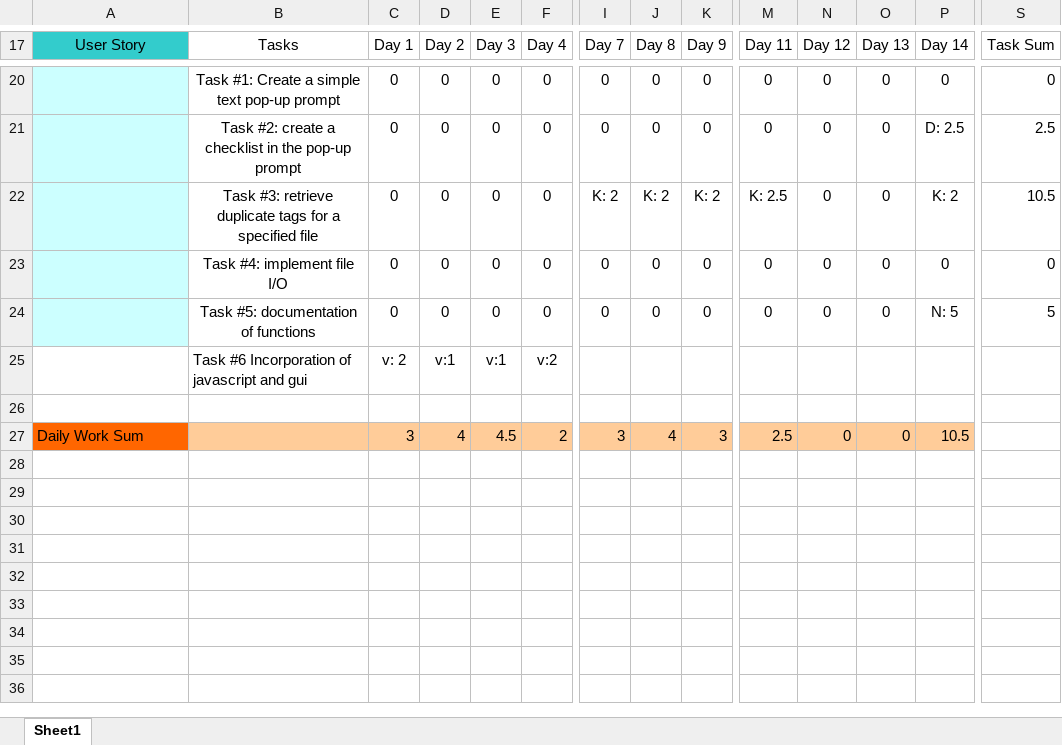
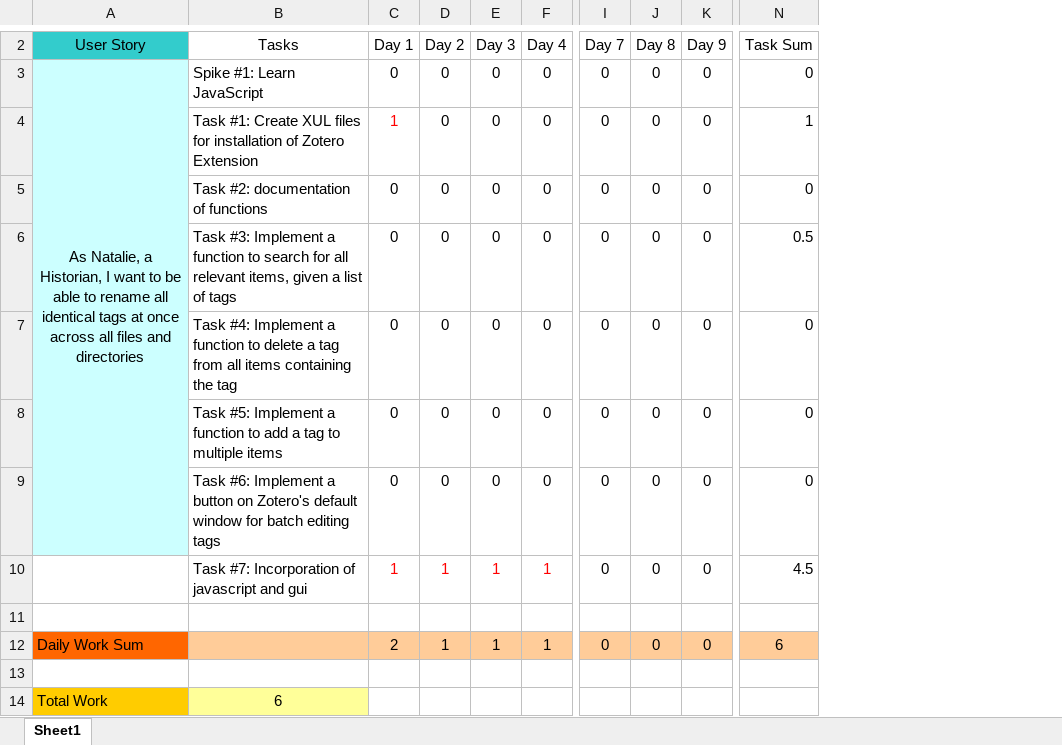
Before and after one commit to kirisanth-g/zotero, an Excel workbook: D3/Sprint #1 - Sprint Backlog.xlsx, sheet Sheet1, drawn as a sheet; only a part is shown, gaps mark what is left out; values as stored, in another font and other column widths than the file's, no borders; table styles not drawn; removed rows and columns are numbered as before the commit, all else as after; rows hold the shown columns only; the diff covers the shown part only; the diff names each change by its address in the sheet, - before the commit and + after, or states it on an @@ line.

Commit message:
updated sprint backlog for sprint 2

```diff
--- a/D3/Sprint #1 - Sprint Backlog.xlsx (sheet Sheet1)
+++ b/D3/Sprint #1 - Sprint Backlog.xlsx (sheet Sheet1)
-column M (Day 11), rows 20-24: 0 | 0 | K: 2.5 | 0 | 0; row 27: 2.5
-column N (Day 12), rows 20-24: all 0; row 27: 0
-column O (Day 13), rows 20-24: all 0; row 27: 0
-column P (Day 14), rows 20-24: 0 | D: 2.5 | K: 2 | 0 | N: 5; row 27: 10.5
-A3 (User Story): (empty)
+A3 (User Story): As Natalie, a Historian, I want to be able to rename all identical tags at once across all files and directories
+A3:A9 merged
-B3 (Tasks): Task #1: Create a simple text pop-up prompt
+B3 (Tasks): Spike #1: Learn JavaScript
-B3 alignment: center
+B3 alignment: left
+row 4:  | Task #1: Create XUL files for installation of Zotero Extension | 1 | 0 | 0 | 0 | 0 | 0 | 0 | 1
-B5 (Tasks): Task #2: create a checklist in the pop-up prompt
+B5 (Tasks): Task #2: documentation of functions
-B5 alignment: center
+B5 alignment: left
-N5 (Task Sum): 2.5
+N5 (Task Sum): 0
+row 6:  | Task #3: Implement a function to search for all relevant items, given a list of tags | 0 | 0 | 0 | 0 | 0 | 0 | 0 | 0.5
-B7 (Tasks): Task #3: retrieve duplicate tags for a specified file
+B7 (Tasks): Task #4: Implement a function to delete a tag from all items containing the tag
-B7:B9 alignment: center
+B7:B9 alignment: left
-I7 (Day 7): K: 2
+I7 (Day 7): 0
-J7 (Day 8): K: 2
+J7 (Day 8): 0
-K7 (Day 9): K: 2
+K7 (Day 9): 0
-N7 (Task Sum): 10.5
+N7 (Task Sum): 0
-B8 (Tasks): Task #4: implement file I/O
+B8 (Tasks): Task #5: Implement a function to add a tag to multiple items
-B9 (Tasks): Task #5: documentation of functions
+B9 (Tasks): Task #6: Implement a button on Zotero's default window for batch editing tags
-N9 (Task Sum): 5
+N9 (Task Sum): 0
-row 25:  | Task #6 Incorporation of javascript and gui | v: 2 | v:1 | v:1 | v:2
+row 10:  | Task #7: Incorporation of javascript and gui | 1 | 1 | 1 | 1 | 0 | 0 | 0 | 4.5
+row 12: Daily Work Sum |  | 2 | 1 | 1 | 1 | 0 | 0 | 0 | 6
-row 13: Daily Work Sum |  | 3 | 4 | 4.5 | 2 | 3 | 4 | 3 | 2.5 | 0 | 0 | 10.5
+row 13: (empty)
-A13 fill: #FF6600
+A13 fill: none
-B13:K13 fill: #FFCC99
+B13:K13 fill: none
+row 14: Total Work | 6
```
Also changed, not shown: 17 removed rows, 1 removed column and cell formats elsewhere in this sheet, formulas that keep their value, 4 other files.
